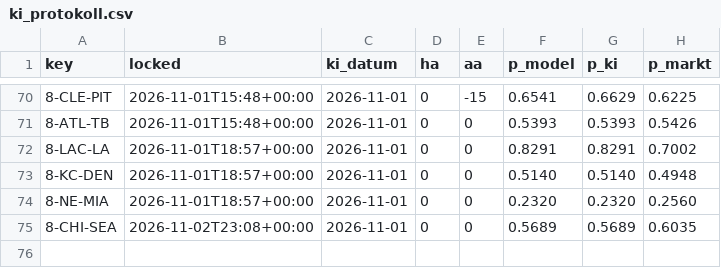
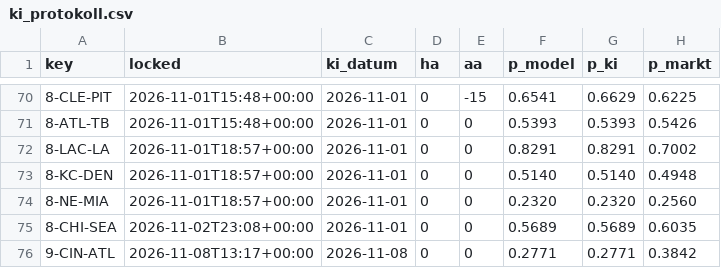
Before and after one commit to Cako18/gridiron-data, a CSV file: data/ki_protokoll.csv, drawn as a sheet; only a part is shown, gaps mark what is left out.

```diff
--- a/data/ki_protokoll.csv
+++ b/data/ki_protokoll.csv
@@ -75 +75,2 @@ key,locked,ki_datum,ha,aa,p_model,p_ki,p_markt
 8-CHI-SEA,2026-11-02T23:08+00:00,2026-11-01,0,0,0.5689,0.5689,0.6035
+9-CIN-ATL,2026-11-08T13:17+00:00,2026-11-08,0,0,0.2771,0.2771,0.3842
```
Also changed, not shown: data/line_history.csv, data/schein_protokoll.csv, 2 other files.
